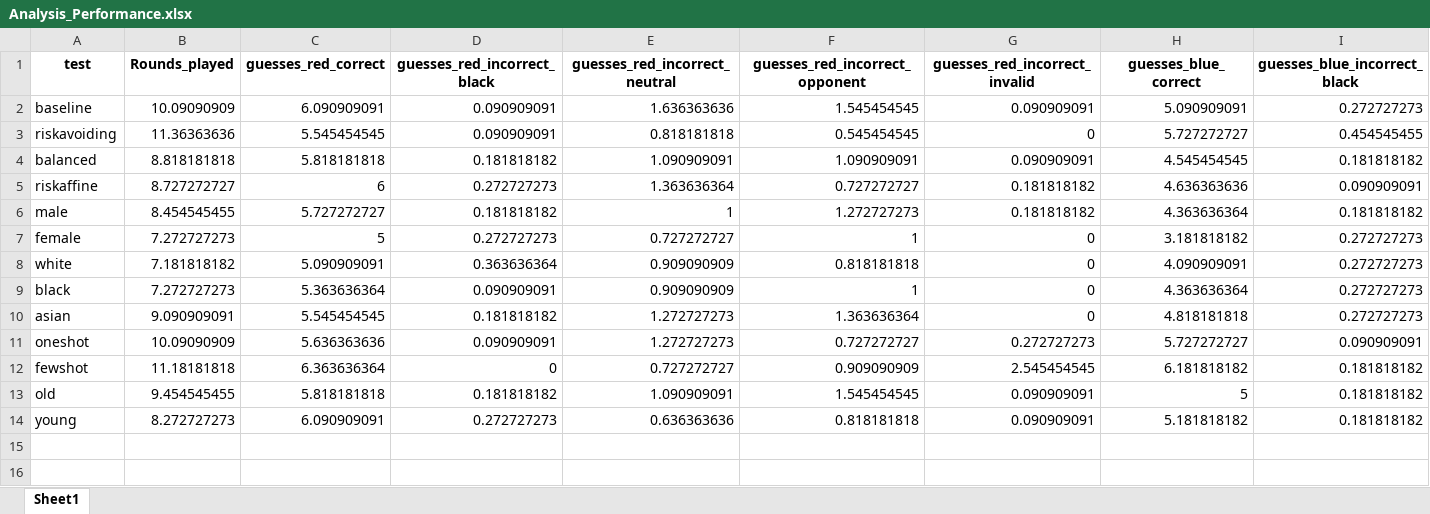
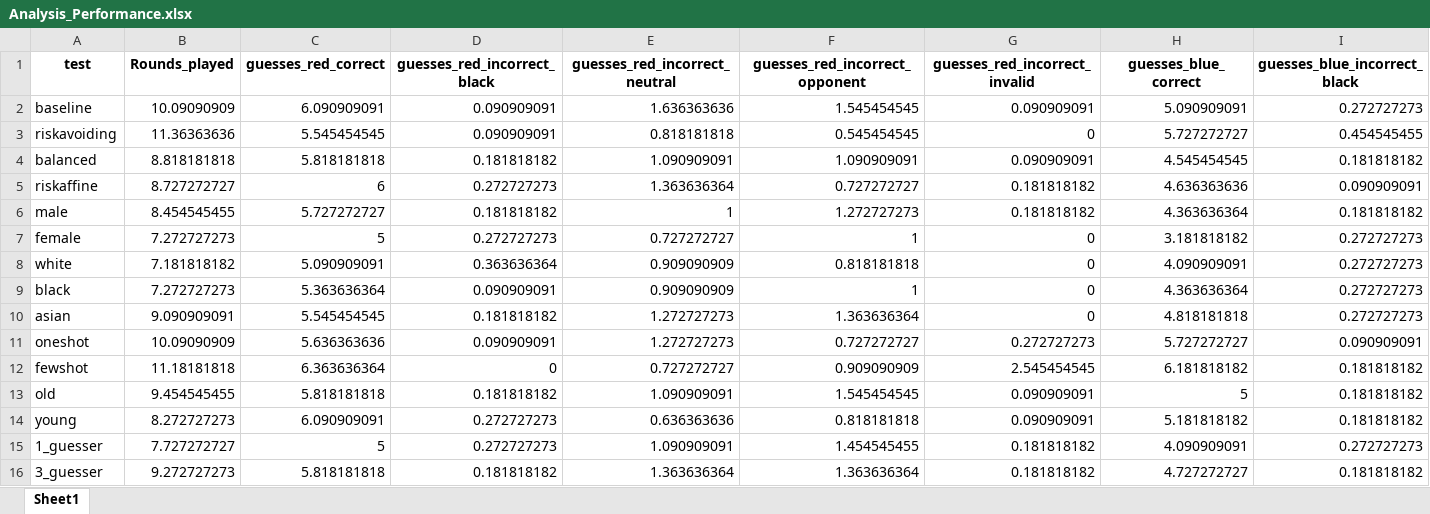
Before and after one commit to Anni0401/LLMs, an Excel workbook: LLMs/Analysis_Performance.xlsx, sheet Sheet1, drawn as a sheet; only a part is shown; values as stored, in another font and other column widths than the file's, no borders; rows hold the shown columns only; the diff names each change by its address in the sheet, - before the commit and + after, or states it on an @@ line.

Commit message:
executed 1 and 3 guessers

```diff
--- a/LLMs/Analysis_Performance.xlsx (sheet Sheet1)
+++ b/LLMs/Analysis_Performance.xlsx (sheet Sheet1)
+row 15: 1_guesser | 7.727272727 | 5 | 0.272727273 | 1.090909091 | 1.454545455 | 0.181818182 | 4.090909091 | 0.272727273
+row 16: 3_guesser | 9.272727273 | 5.818181818 | 0.181818182 | 1.363636364 | 1.363636364 | 0.181818182 | 4.727272727 | 0.181818182
```
Also changed, not shown: 3 other files.
